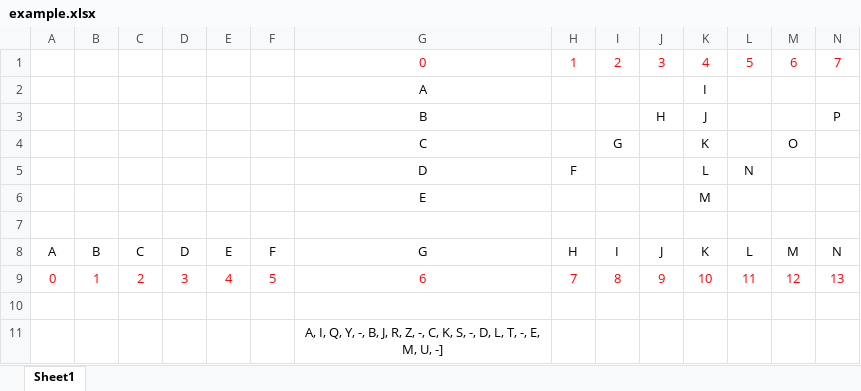
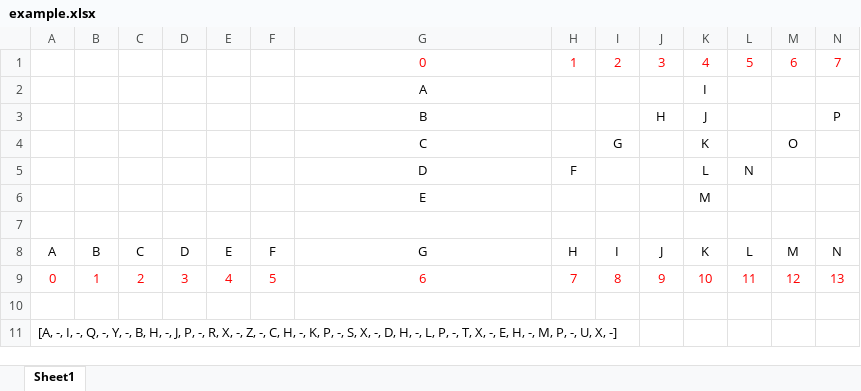
Before and after one commit to dimmxx/LeetCode, an Excel workbook: src/main/java/org/example/p0006/example.xlsx, sheet Sheet1, drawn as a sheet; only a part is shown; values as stored, in another font and other column widths than the file's, no borders; removed rows and columns are numbered as before the commit, all else as after; rows hold the shown columns only; the diff names each change by its address in the sheet, - before the commit and + after, or states it on an @@ line.

```diff
--- a/src/main/java/org/example/p0006/example.xlsx (sheet Sheet1)
+++ b/src/main/java/org/example/p0006/example.xlsx (sheet Sheet1)
-row 11:  |  |  |  |  |  | A, I, Q, Y, -, B, J, R, Z, -, C, K, S, -, D, L, T, -, E, M, U, -]
+row 11: [A, -, I, -, Q, -, Y, -, B, H, -, J, P, -, R, X, -, Z, -, C, H, -, K, P, -, S, X, -, D, H, -, L, P, -, T, X, -, E, H, -, M, P, -, U, X, -]
```
Also changed, not shown: 3 other files.
